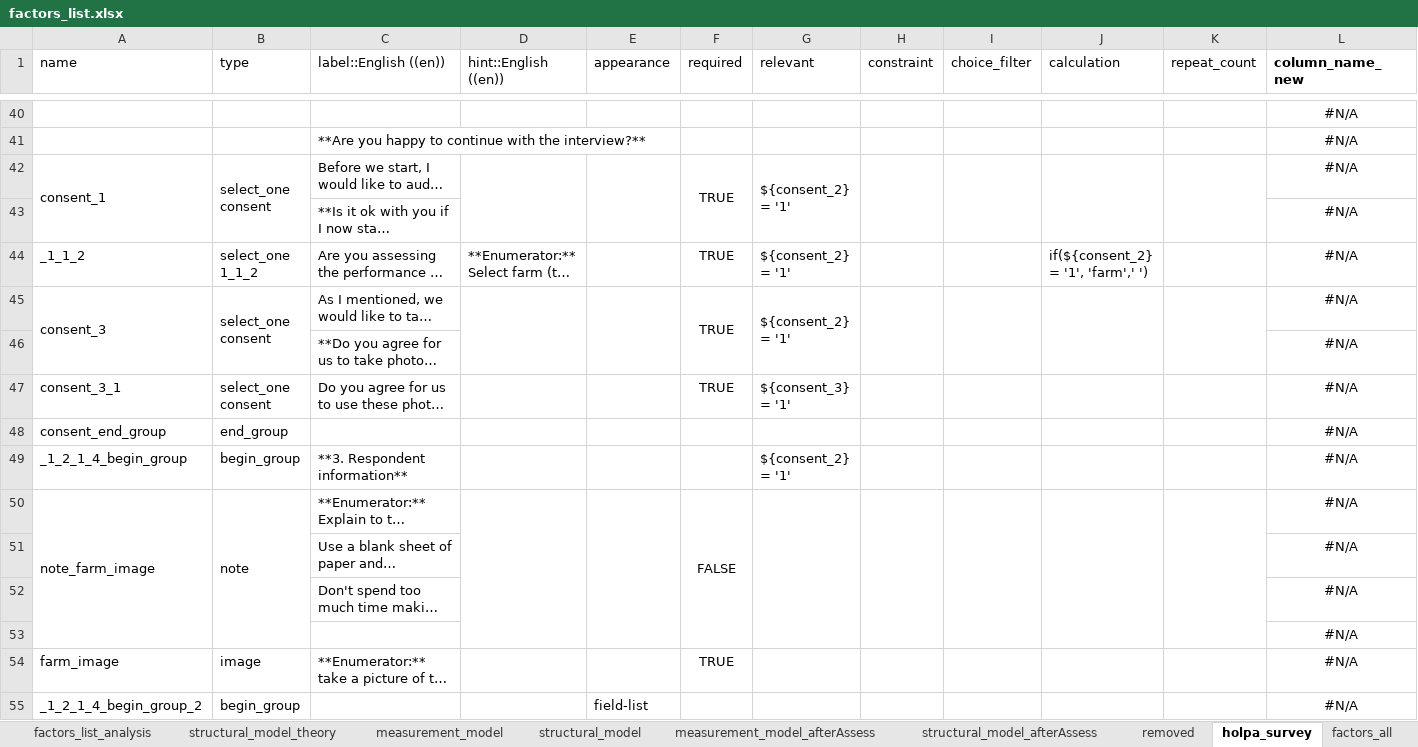
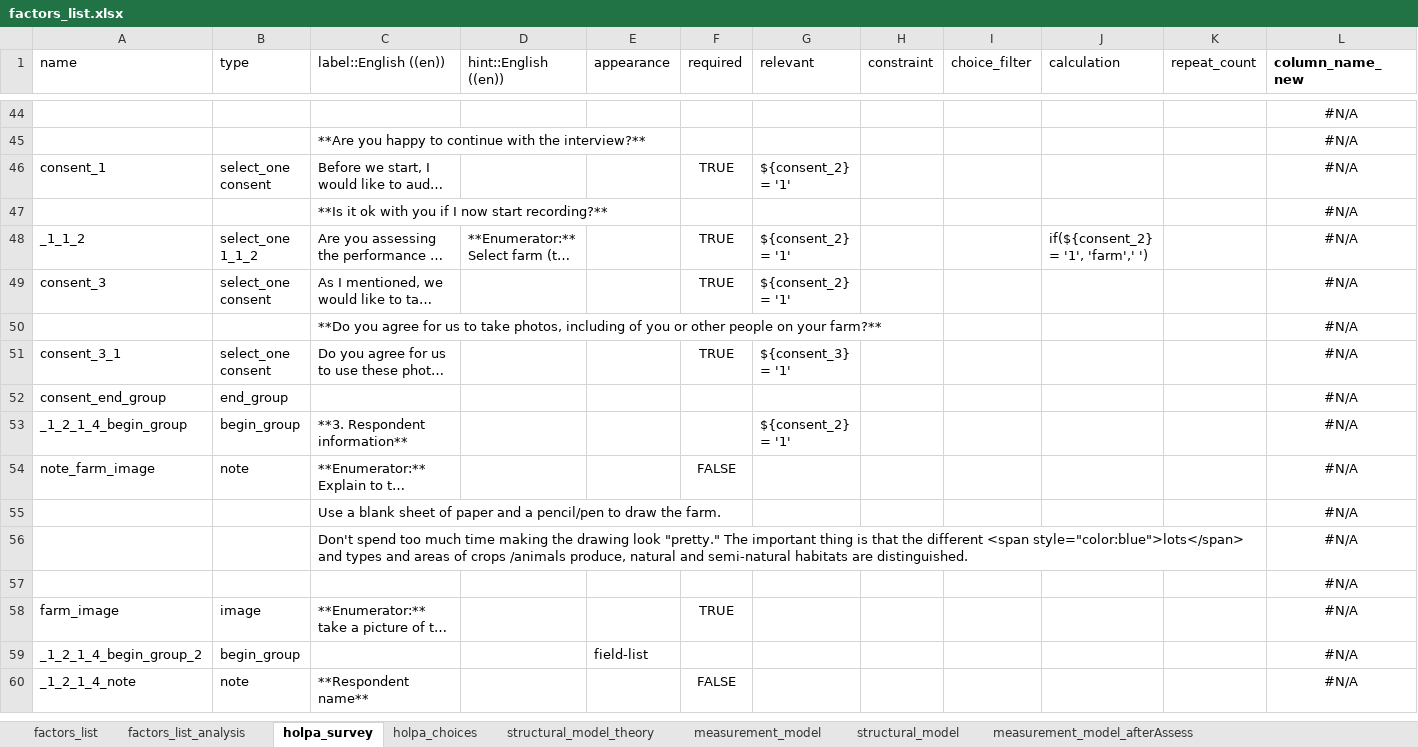
Before and after one commit to andreacsanchezb10/HOLPA_factors_influencing_adoption_dfs, an Excel workbook: factors_list.xlsx, sheet holpa_survey, drawn as a sheet; only a part is shown, gaps mark what is left out; the shorter side is filled out with more unchanged rows; long unchanged cells end in …; values as stored, in another font and other column widths than the file's, no borders; table styles not drawn; removed rows and columns are numbered as before the commit, all else as after; the diff covers the shown part only; the diff names each change by its address in the sheet, - before the commit and + after, or states it on an @@ line.

```diff
--- a/factors_list.xlsx (sheet holpa_survey)
+++ b/factors_list.xlsx (sheet holpa_survey)
@@ sheet tab order changed: factors_list | factors_list_analysis | holpa_survey | holpa_choices | structural_model_theory | measurement_model | structural_model | measurement_model_afterAssess @@
-A42:A43 merged
-B42:B43 merged
-D42:D43 merged
-E42:E43 merged
-F42:F43 merged
-G42:G43 merged
-H42:H43 merged
-I42:I43 merged
-J42:J43 merged
-K42:K43 merged
-A45:A46 merged
-B45:B46 merged
-D45:D46 merged
-E45:E46 merged
-F45:F46 merged
-G45:G46 merged
-H45:H46 merged
-I45:I46 merged
-J45:J46 merged
-K45:K46 merged
-A50:A53 merged
-B50:B53 merged
-D50:D53 merged
-E50:E53 merged
-F50:F53 merged
-G50:G53 merged
-H50:H53 merged
-I50:I53 merged
-J50:J53 merged
-K50:K53 merged
```
Also changed, not shown: 4 added rows elsewhere in this sheet, sheet factors_list, sheet fieldwork_survey, sheet factors_list_analysis, sheet holpa_choices, other sheet tabs, hidden cells, 3 other files.
